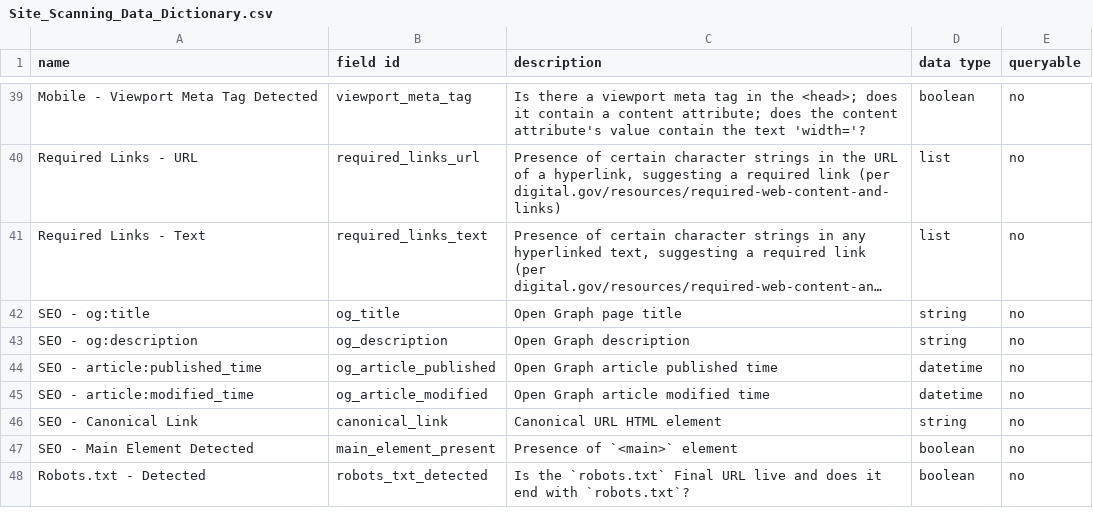
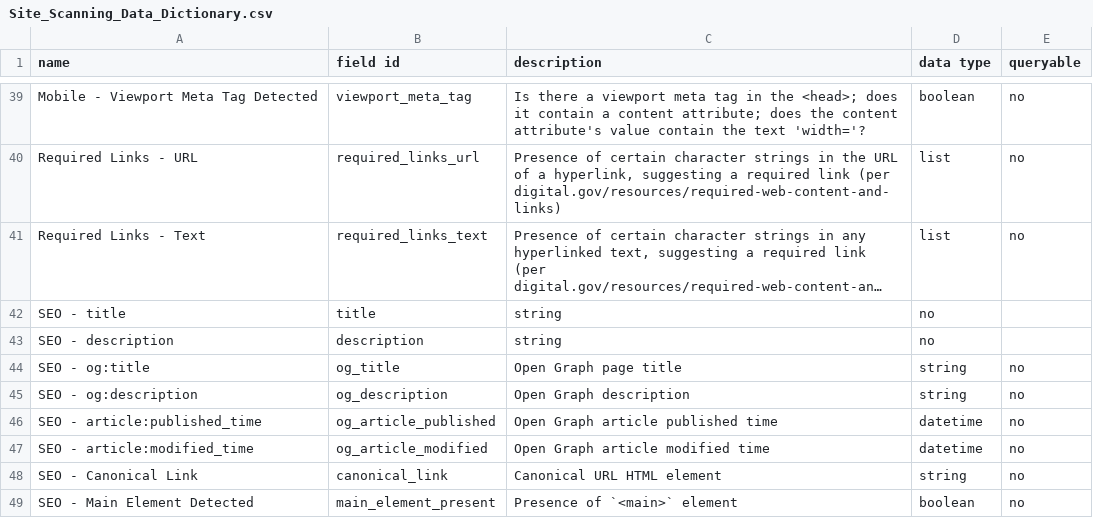
Before and after one commit to GSA/site-scanning-documentation, a CSV file: data/Site_Scanning_Data_Dictionary.csv, drawn as a sheet; only a part is shown, gaps mark what is left out; the shorter side is filled out with more unchanged rows; long unchanged cells end in …; the diff names each change by its address in the sheet, - before the commit and + after, or states it on an @@ line.

Commit message:
adding title, description

```diff
--- a/data/Site_Scanning_Data_Dictionary.csv
+++ b/data/Site_Scanning_Data_Dictionary.csv
+row 42: SEO - title | title | string | no
+row 43: SEO - description | description | string | no
```
